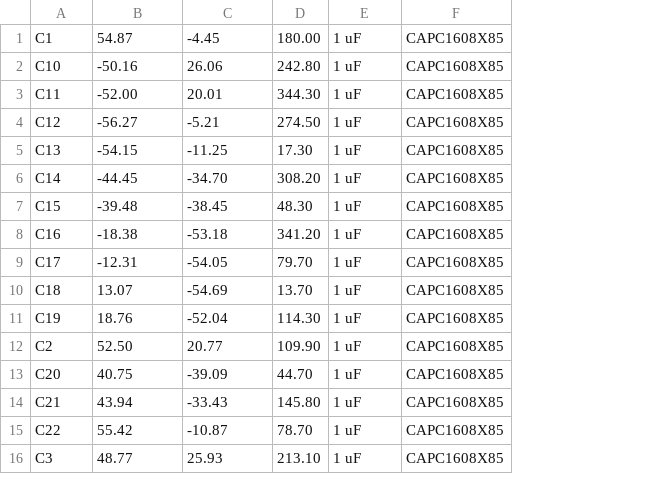
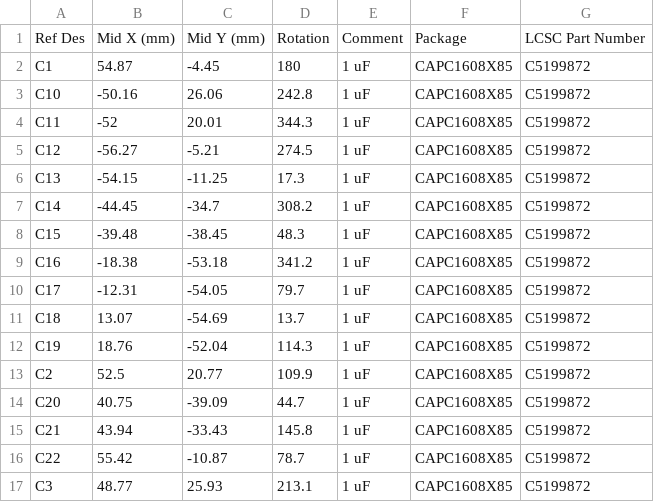
Before and after one commit to maghikal/ND3-TachRingLED, a CSV file: PCB/PnP.csv, drawn as a sheet; only a part is shown; removed rows and columns are numbered as before the commit, all else as after; the diff covers the shown part only; the diff names each change by its address in the sheet, - before the commit and + after, or states it on an @@ line.

Commit message:
updated BoM and PnP with LCSC part numbers

```diff
--- a/PCB/PnP.csv
+++ b/PCB/PnP.csv
-column D, rows 1-16: 180.00 | 242.80 | 344.30 | 274.50 | 17.30 | 308.20 | 48.30 | 341.20 | 79.70 | 13.70 | 114.30 | 109.90 | 44.70 | 145.80 | 78.70 | 213.10
+column D, rows 2-17: 180 | 242.8 | 344.3 | 274.5 | 17.3 | 308.2 | 48.3 | 341.2 | 79.7 | 13.7 | 114.3 | 109.9 | 44.7 | 145.8 | 78.7 | 213.1
+column G, rows 2-17: all C5199872
+row 1: Ref Des | Mid X (mm) | Mid Y (mm) | Rotation | Comment | Package | LCSC Part Number
-B4: -52.00
+B4: -52
-C7: -34.70
+C7: -34.7
-B13: 52.50
+B13: 52.5
```
Also changed, not shown: 14 edited cells elsewhere in this file, PCB/BOM.csv.
